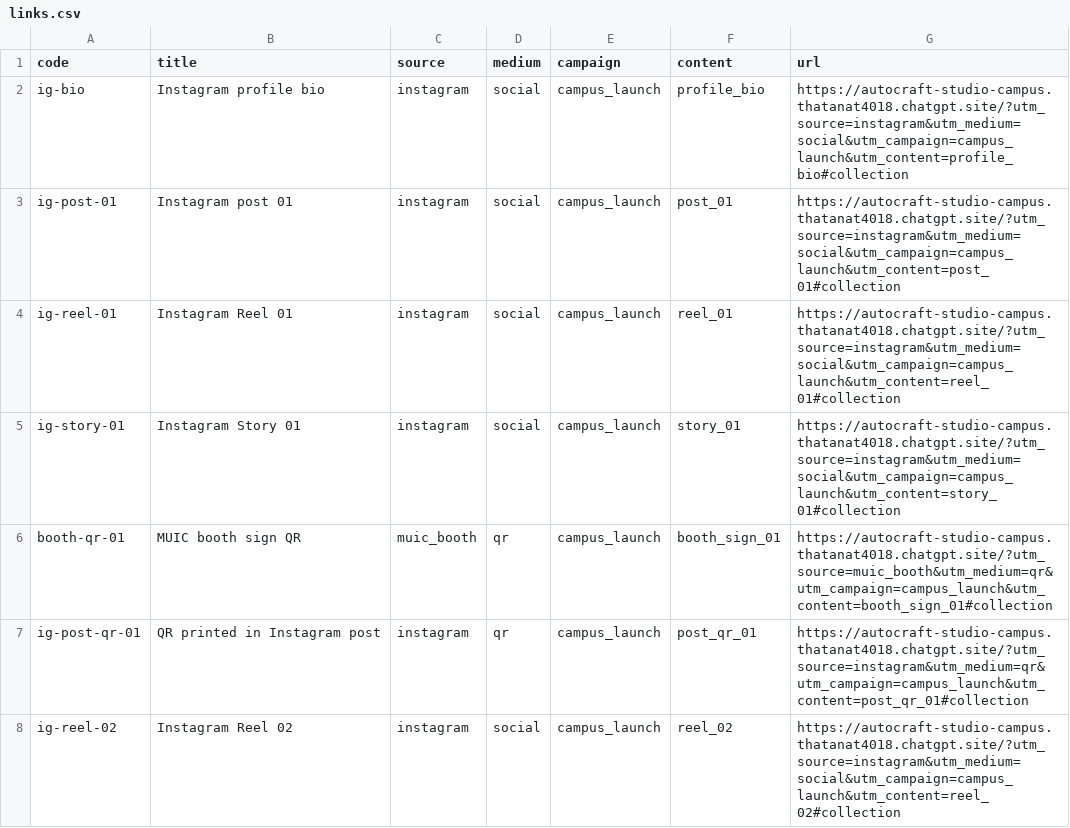
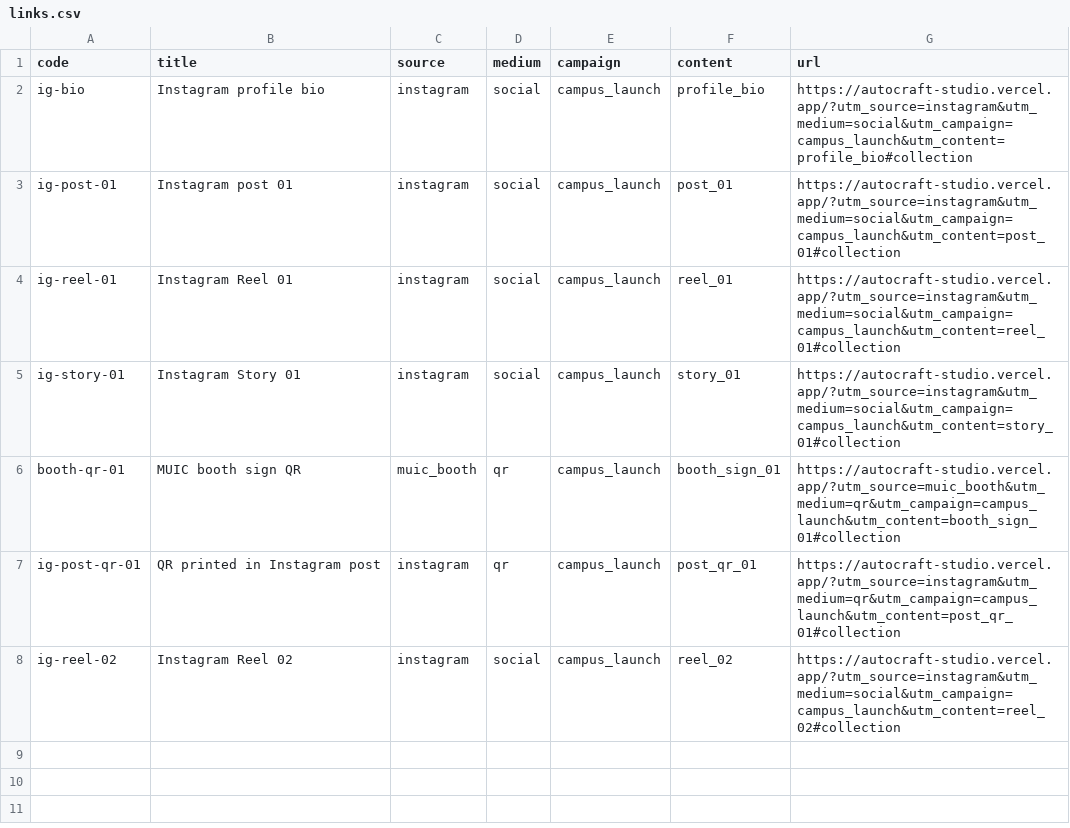
Before and after one commit to thatanat4018-ceo/autocraft-studio, a CSV file: public/campaigns/links.csv, drawn as a sheet.

Commit message:
Add per-link and combined campaign reporting with verified QR assets

```diff
--- a/public/campaigns/links.csv
+++ b/public/campaigns/links.csv
@@ -1,8 +1,8 @@
 code,title,source,medium,campaign,content,url
-ig-bio,Instagram profile bio,instagram,social,campus_launch,profile_bio,https://autocraft-studio-campus.thatanat4018.chatgpt.site/?utm_source=instagram&utm_medium=social&utm_campaign=campus_launch&utm_content=profile_bio#collection
-ig-post-01,Instagram post 01,instagram,social,campus_launch,post_01,https://autocraft-studio-campus.thatanat4018.chatgpt.site/?utm_source=instagram&utm_medium=social&utm_campaign=campus_launch&utm_content=post_01#collection
-ig-reel-01,Instagram Reel 01,instagram,social,campus_launch,reel_01,https://autocraft-studio-campus.thatanat4018.chatgpt.site/?utm_source=instagram&utm_medium=social&utm_campaign=campus_launch&utm_content=reel_01#collection
-ig-story-01,Instagram Story 01,instagram,social,campus_launch,story_01,https://autocraft-studio-campus.thatanat4018.chatgpt.site/?utm_source=instagram&utm_medium=social&utm_campaign=campus_launch&utm_content=story_01#collection
-booth-qr-01,MUIC booth sign QR,muic_booth,qr,campus_launch,booth_sign_01,https://autocraft-studio-campus.thatanat4018.chatgpt.site/?utm_source=muic_booth&utm_medium=qr&utm_campaign=campus_launch&utm_content=booth_sign_01#collection
-ig-post-qr-01,QR printed in Instagram post,instagram,qr,campus_launch,post_qr_01,https://autocraft-studio-campus.thatanat4018.chatgpt.site/?utm_source=instagram&utm_medium=qr&utm_campaign=campus_launch&utm_content=post_qr_01#collection
-ig-reel-02,Instagram Reel 02,instagram,social,campus_launch,reel_02,https://autocraft-studio-campus.thatanat4018.chatgpt.site/?utm_source=instagram&utm_medium=social&utm_campaign=campus_launch&utm_content=reel_02#collection
+ig-bio,Instagram profile bio,instagram,social,campus_launch,profile_bio,https://autocraft-studio.vercel.app/?utm_source=instagram&utm_medium=social&utm_campaign=campus_launch&utm_content=profile_bio#collection
+ig-post-01,Instagram post 01,instagram,social,campus_launch,post_01,https://autocraft-studio.vercel.app/?utm_source=instagram&utm_medium=social&utm_campaign=campus_launch&utm_content=post_01#collection
+ig-reel-01,Instagram Reel 01,instagram,social,campus_launch,reel_01,https://autocraft-studio.vercel.app/?utm_source=instagram&utm_medium=social&utm_campaign=campus_launch&utm_content=reel_01#collection
+ig-story-01,Instagram Story 01,instagram,social,campus_launch,story_01,https://autocraft-studio.vercel.app/?utm_source=instagram&utm_medium=social&utm_campaign=campus_launch&utm_content=story_01#collection
+booth-qr-01,MUIC booth sign QR,muic_booth,qr,campus_launch,booth_sign_01,https://autocraft-studio.vercel.app/?utm_source=muic_booth&utm_medium=qr&utm_campaign=campus_launch&utm_content=booth_sign_01#collection
+ig-post-qr-01,QR printed in Instagram post,instagram,qr,campus_launch,post_qr_01,https://autocraft-studio.vercel.app/?utm_source=instagram&utm_medium=qr&utm_campaign=campus_launch&utm_content=post_qr_01#collection
+ig-reel-02,Instagram Reel 02,instagram,social,campus_launch,reel_02,https://autocraft-studio.vercel.app/?utm_source=instagram&utm_medium=social&utm_campaign=campus_launch&utm_content=reel_02#collection
```
Also changed, not shown: 26 other files.
